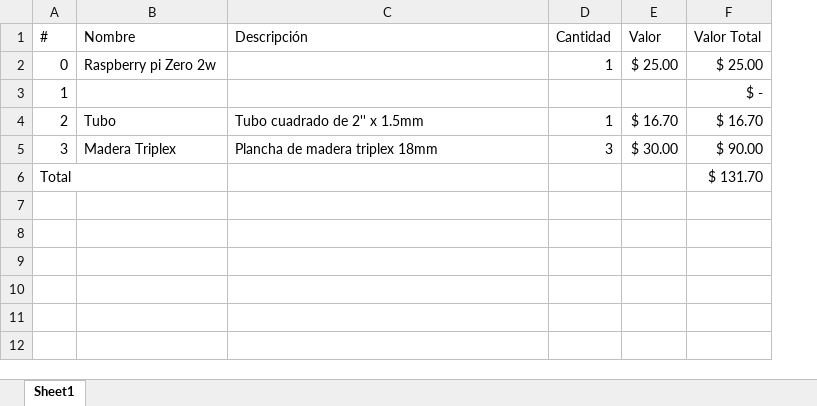
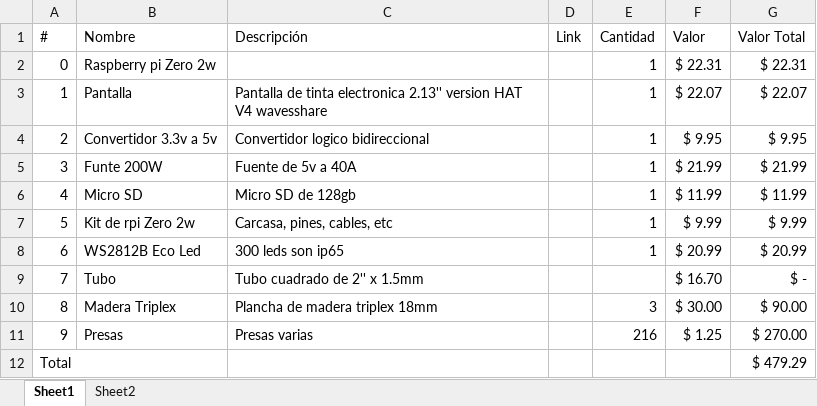
Before and after one commit to julyoc/ClimbEdge, an Excel workbook: Docs/Estimate/costs.xlsx, sheet Sheet1, drawn as a sheet; values as stored, in another font and other column widths than the file's, no borders; table styles not drawn; addresses are those after the commit; the diff names each change by its address in the sheet, - before the commit and + after, or states it on an @@ line.

```diff
--- a/Docs/Estimate/costs.xlsx (sheet Sheet1)
+++ b/Docs/Estimate/costs.xlsx (sheet Sheet1)
+sheet tab: Sheet2
+column D (Link), empty
-F2 (Valor): $ 25.00
+F2 (Valor): $ 22.31
-G2 (Valor Total): $ 25.00
+G2 (Valor Total): $ 22.31
-B3 (Nombre): (empty)
+B3 (Nombre): Pantalla
-C3 (Descripción): (empty)
+C3 (Descripción): Pantalla de tinta electronica 2.13'' version HAT V4 wavesshare
-E3 (Cantidad): (empty)
+E3 (Cantidad): 1
-F3 (Valor): (empty)
+F3 (Valor): $ 22.07
-G3 (Valor Total): $ -
+G3 (Valor Total): $ 22.07
-B4 (Nombre): Tubo
+B4 (Nombre): Convertidor 3.3v a 5v
-C4 (Descripción): Tubo cuadrado de 2'' x 1.5mm
+C4 (Descripción): Convertidor logico bidireccional
-F4 (Valor): $ 16.70
+F4 (Valor): $ 9.95
-G4 (Valor Total): $ 16.70
+G4 (Valor Total): $ 9.95
+row 5: 3 | Funte 200W | Fuente de 5v a 40A |  | 1 | $ 21.99 | $ 21.99
+row 6: 4 | Micro SD | Micro SD de 128gb |  | 1 | $ 11.99 | $ 11.99
+row 7: 5 | Kit de rpi Zero 2w | Carcasa, pines, cables, etc |  | 1 | $ 9.99 | $ 9.99
+row 8: 6 | WS2812B Eco Led | 300 leds son ip65 |  | 1 | $ 20.99 | $ 20.99
+row 9: 7 | Tubo | Tubo cuadrado de 2'' x 1.5mm |  |  | $ 16.70 | $ -
-A10 (#): 3
+A10 (#): 8
+row 11: 9 | Presas | Presas varias |  | 216 | $ 1.25 | $ 270.00
-G12 (Valor Total): $ 131.70
+G12 (Valor Total): $ 479.29
```
Also changed, not shown: 9 other files.
